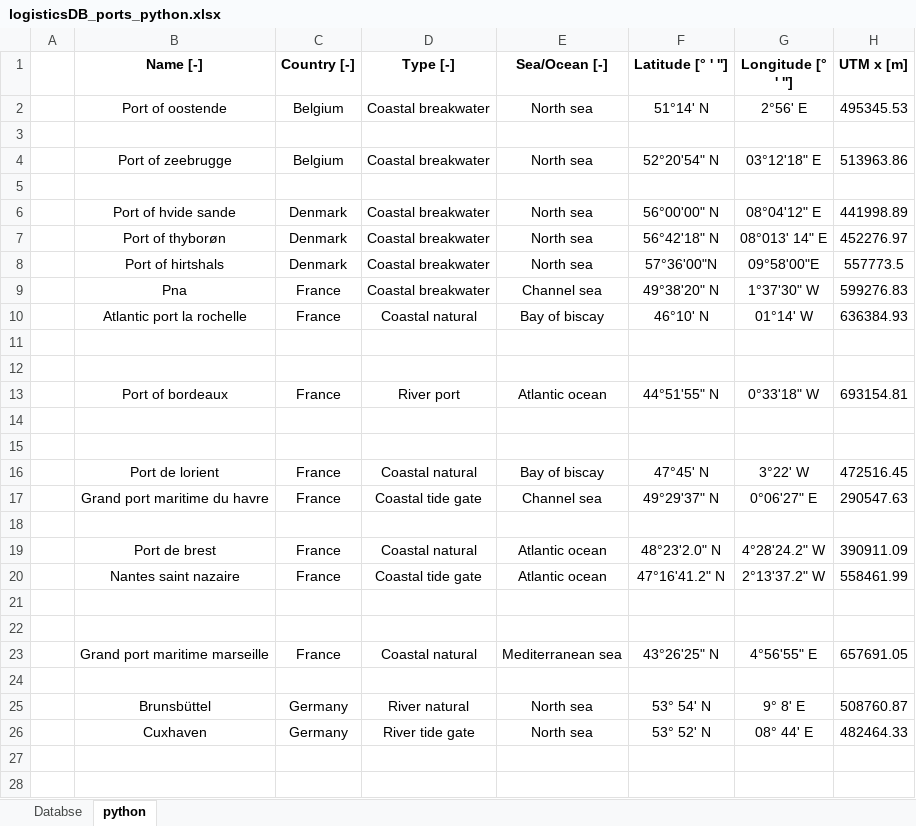
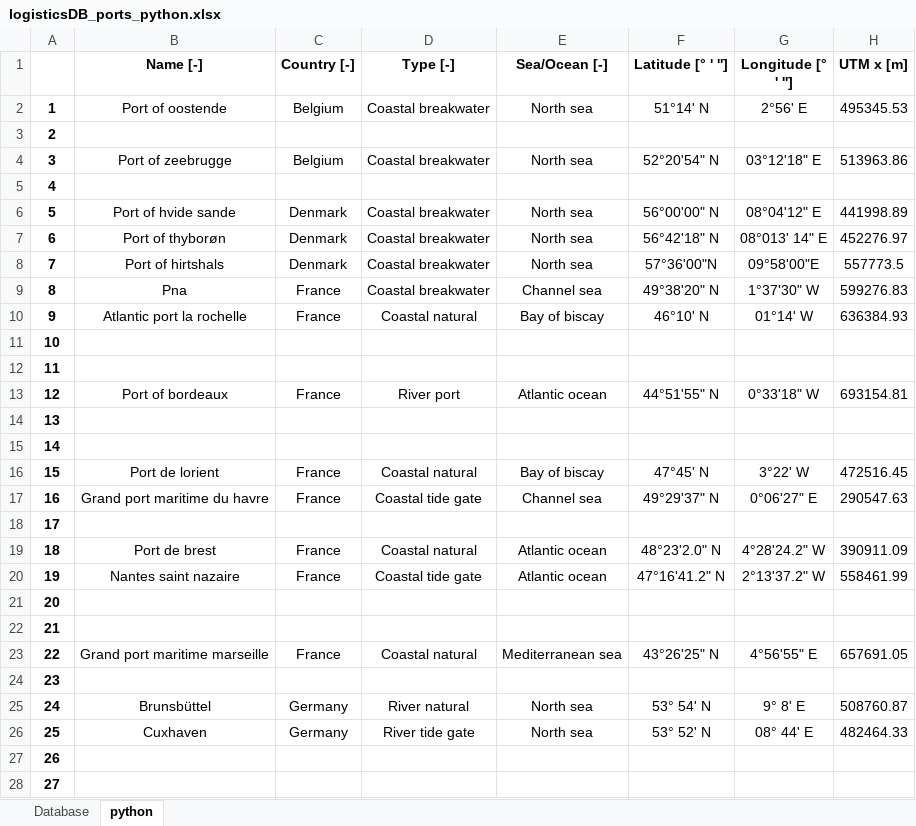
Before and after one commit to PauloCh/DTOcean-WP5, an Excel workbook: src/databases/logisticsDB_ports_python.xlsx, sheet python, drawn as a sheet; only a part is shown; values as stored, in another font and other column widths than the file's, no borders; the diff covers the shown part only; the diff names each change by its address in the sheet, - before the commit and + after, or states it on an @@ line.

```diff
--- a/src/databases/logisticsDB_ports_python.xlsx (sheet python)
+++ b/src/databases/logisticsDB_ports_python.xlsx (sheet python)
-sheet tab: Databse
+sheet tab: Database
-A2: (empty)
+A2: 1
-A3: (empty)
+A3: 2
-A4: (empty)
+A4: 3
-A5: (empty)
+A5: 4
-A6: (empty)
+A6: 5
-A7: (empty)
+A7: 6
-A8: (empty)
+A8: 7
-A9: (empty)
+A9: 8
-A10: (empty)
+A10: 9
-A11: (empty)
+A11: 10
-A12: (empty)
+A12: 11
-A13: (empty)
+A13: 12
-A14: (empty)
+A14: 13
-A15: (empty)
+A15: 14
-A16: (empty)
+A16: 15
-A17: (empty)
+A17: 16
-A18: (empty)
+A18: 17
-A19: (empty)
+A19: 18
-A20: (empty)
+A20: 19
-A21: (empty)
+A21: 20
-A22: (empty)
+A22: 21
-A23: (empty)
+A23: 22
-A24: (empty)
+A24: 23
-A25: (empty)
+A25: 24
-A26: (empty)
+A26: 25
-A27: (empty)
+A27: 26
-A28: (empty)
+A28: 27
```
Also changed, not shown: 169 edited cells elsewhere in this sheet, charts or pictures, src/databases/inputs_user.xlsx, src/databases/operations_time_OLC.xlsx, 3 other files.
